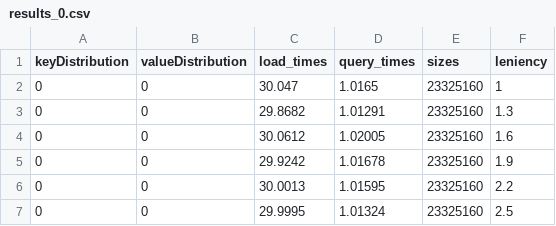
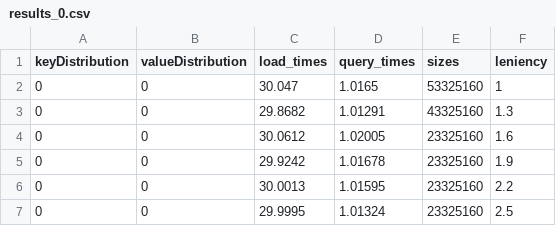
Before and after one commit to karthik6d/thesis, a CSV file: data/results_0.csv, drawn as a sheet; only a part is shown.

```diff
--- a/data/results_0.csv
+++ b/data/results_0.csv
@@ -1,4 +1,4 @@
 keyDistribution,valueDistribution,load_times,query_times,sizes,leniency
-0,0,30.047,1.0165,23325160,1
-0,0,29.8682,1.01291,23325160,1.3
+0,0,30.047,1.0165,53325160,1
+0,0,29.8682,1.01291,43325160,1.3
 0,0,30.0612,1.02005,23325160,1.6
```
Also changed, not shown: 2 other files.
